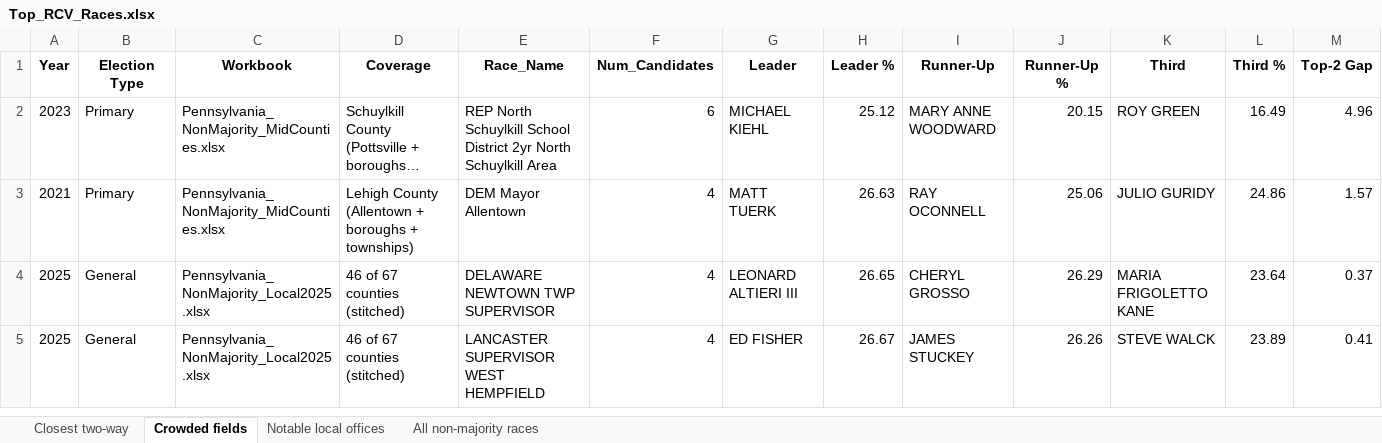
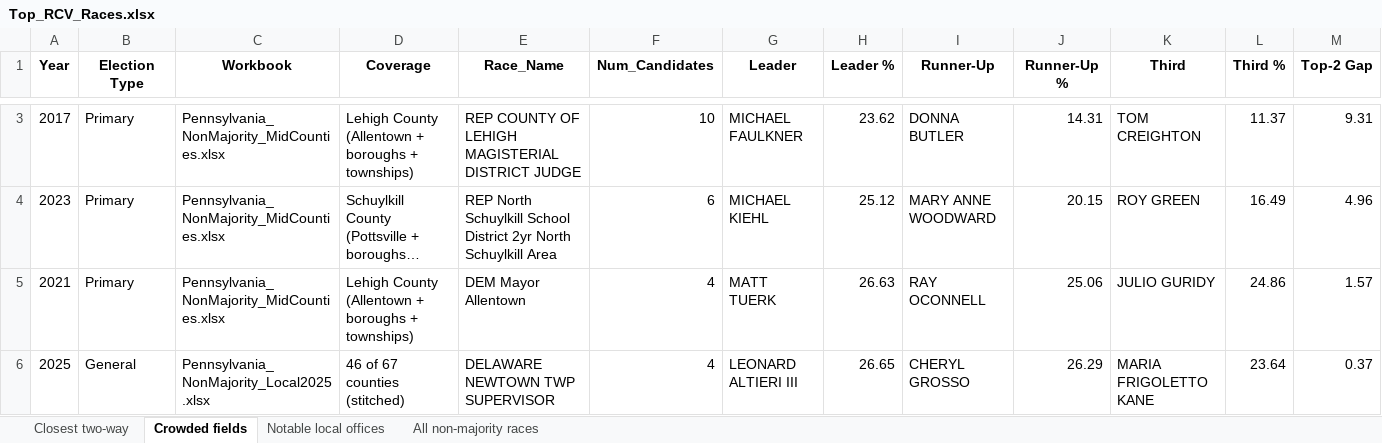
Before and after one commit to emschorsch/rcv-election-simulation, an Excel workbook: Top_RCV_Races.xlsx, sheet Crowded fields, drawn as a sheet; only a part is shown, gaps mark what is left out; the shorter side is filled out with more unchanged rows; long unchanged cells end in …; values as stored, in another font and other column widths than the file's, no borders; rows hold the shown columns only; the diff covers the shown part only; the diff names each change by its address in the sheet, - before the commit and + after, or states it on an @@ line.

```diff
--- a/Top_RCV_Races.xlsx (sheet Crowded fields)
+++ b/Top_RCV_Races.xlsx (sheet Crowded fields)
+row 3: 2017 | Primary | Pennsylvania_NonMajority_MidCounties.xlsx | Lehigh County (Allentown + boroughs + townships) | REP COUNTY OF LEHIGH MAGISTERIAL DISTRICT JUDGE | 10 | MICHAEL FAULKNER | 23.62 | DONNA BUTLER | 14.31 | TOM CREIGHTON | 11.37 | 9.31
```
Also changed, not shown: 4 added rows elsewhere in this sheet, sheet Notable local offices, sheet All non-majority races, sheet Closest two-way, Allegheny_NonMajority_Local.xlsx, Pennsylvania_NonMajority_2018plus.xlsx, 4 other files.
